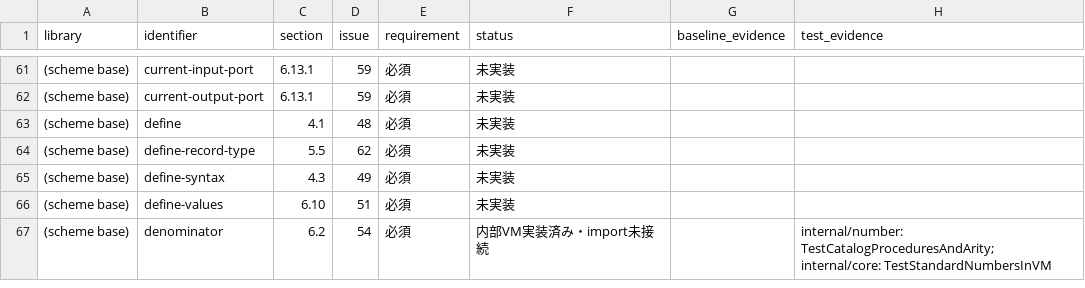
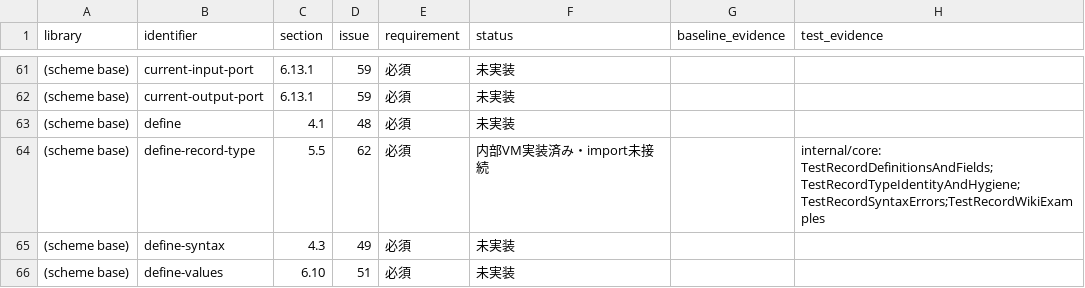
Before and after one commit to 0x6d61/guri, a CSV file: docs/r7rs/exports.csv, drawn as a sheet; only a part is shown, gaps mark what is left out; the shorter side is filled out with more unchanged rows.

```diff
--- a/docs/r7rs/exports.csv
+++ b/docs/r7rs/exports.csv
@@ -63,3 +63,3 @@ library,identifier,section,issue,requirement,status,baseline_evidence,test_evide
 (scheme base),define,4.1,48,必須,未実装,,
-(scheme base),define-record-type,5.5,62,必須,未実装,,
+(scheme base),define-record-type,5.5,62,必須,内部VM実装済み・import未接続,,internal/core: TestRecordDefinitionsAndFields;TestRecordTypeIdentityAndHygiene;TestRecordSyntaxErrors;TestRecordWikiExamples
 (scheme base),define-syntax,4.3,49,必須,未実装,,
```
Also changed, not shown: docs/r7rs/requirements.csv, 13 other files.
